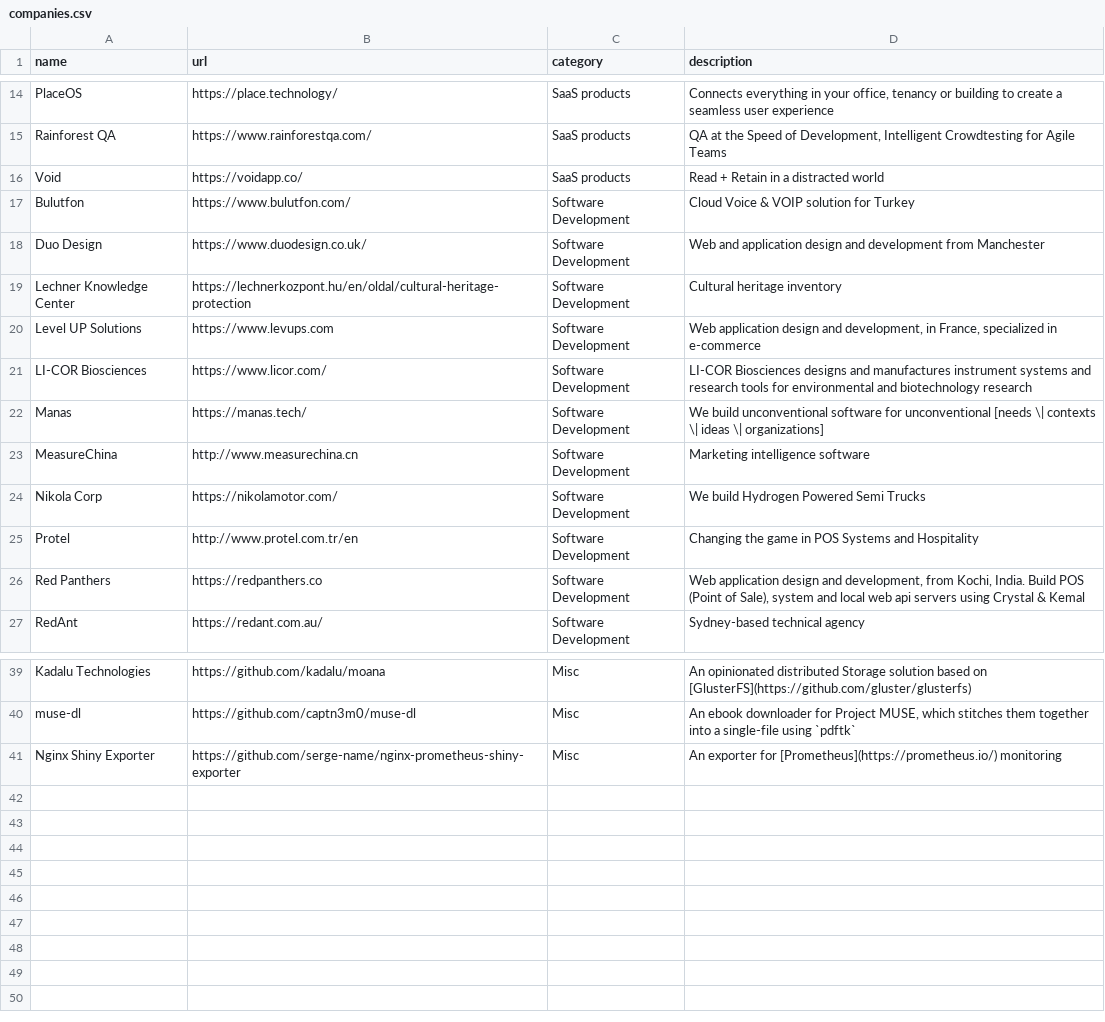
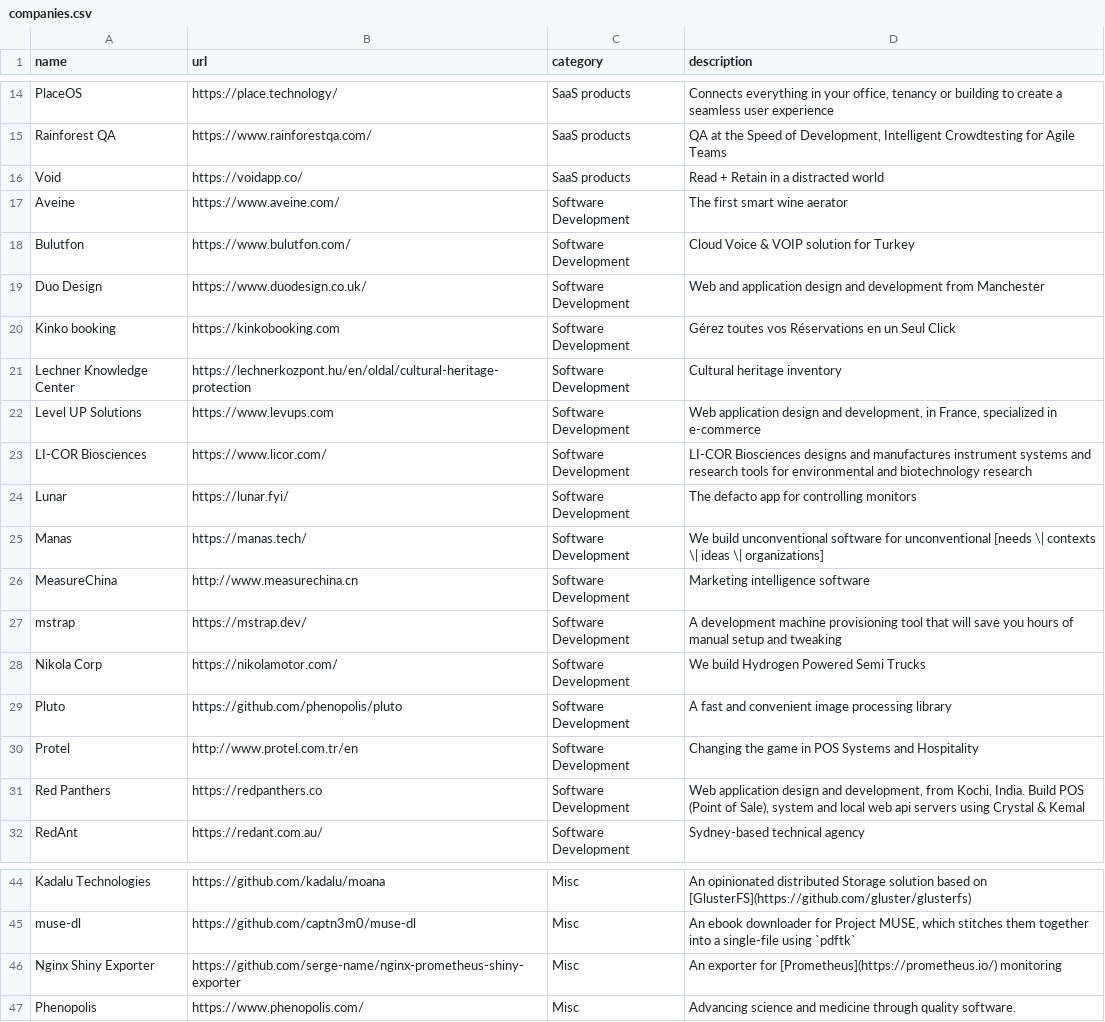
Before and after one commit to crystal-lang/crystal-website, a CSV file: _data/companies.csv, drawn as a sheet; only a part is shown, gaps mark what is left out.

Commit message:
Adding companies/projects

```diff
--- a/_data/companies.csv
+++ b/_data/companies.csv
@@ -16,4 +16,6 @@ Rainforest QA,https://www.rainforestqa.com/,SaaS products,"QA at the Speed of De
 Void,https://voidapp.co/,SaaS products,"Read + Retain in a distracted world"
+Aveine,https://www.aveine.com/,Software Development,"The first smart wine aerator"
 Bulutfon,https://www.bulutfon.com/,Software Development,"Cloud Voice & VOIP solution for Turkey"
 Duo Design,https://www.duodesign.co.uk/,Software Development,"Web and application design and development from Manchester"
+Kinko booking,https://kinkobooking.com,Software Development,"Gérez toutes vos Réservations en un Seul Click"
 Lechner Knowledge Center,https://lechnerkozpont.hu/en/oldal/cultural-heritage-protection,Software Development,"Cultural heritage inventory"
@@ -21,5 +23,8 @@ Level UP Solutions,https://www.levups.com,Software Development,"Web application
 LI-COR Biosciences,https://www.licor.com/,Software Development,"LI-COR Biosciences designs and manufactures instrument systems and research tools for environmental and biotechnology research"
+Lunar,https://lunar.fyi/,Software Development,"The defacto app for controlling monitors"
 Manas,https://manas.tech/,Software Development,"We build unconventional software for unconventional [needs \| contexts \| ideas \| organizations]"
 MeasureChina,http://www.measurechina.cn,Software Development,"Marketing intelligence software"
+mstrap,https://mstrap.dev/,Software Development,"A development machine provisioning tool that will save you hours of manual setup and tweaking"
 Nikola Corp,https://nikolamotor.com/,Software Development,"We build Hydrogen Powered Semi Trucks"
+Pluto,https://github.com/phenopolis/pluto,Software Development,"A fast and convenient image processing library"
 Protel,http://www.protel.com.tr/en,Software Development,"Changing the game in POS Systems and Hospitality"
@@ -41 +46,2 @@ muse-dl,https://github.com/captn3m0/muse-dl,Misc,"An ebook downloader for Projec
 Nginx Shiny Exporter,https://github.com/serge-name/nginx-prometheus-shiny-exporter,Misc,"An exporter for [Prometheus](https://prometheus.io/) monitoring"
+Phenopolis,https://www.phenopolis.com/,Misc,"Advancing science and medicine through quality software."
```
